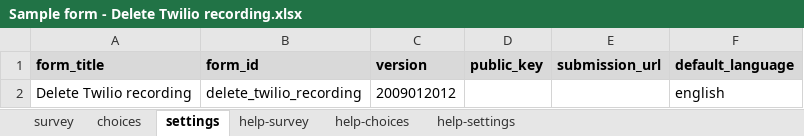
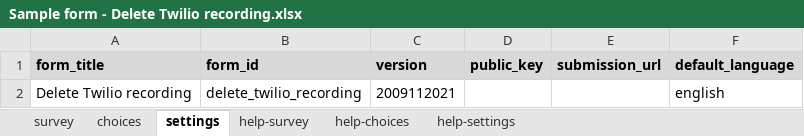
Before and after one commit to surveycto/twilio-control, an Excel workbook: extras/sample-form/Sample form - Delete Twilio recording.xlsx, sheet settings, drawn as a sheet; values as stored, in another font and other column widths than the file's, no borders; the diff names each change by its address in the sheet, - before the commit and + after, or states it on an @@ line.

```diff
--- a/extras/sample-form/Sample form - Delete Twilio recording.xlsx (sheet settings)
+++ b/extras/sample-form/Sample form - Delete Twilio recording.xlsx (sheet settings)
-C2 (version): 2009012012
+C2 (version): 2009112021
```
Also changed, not shown: sheet survey.
